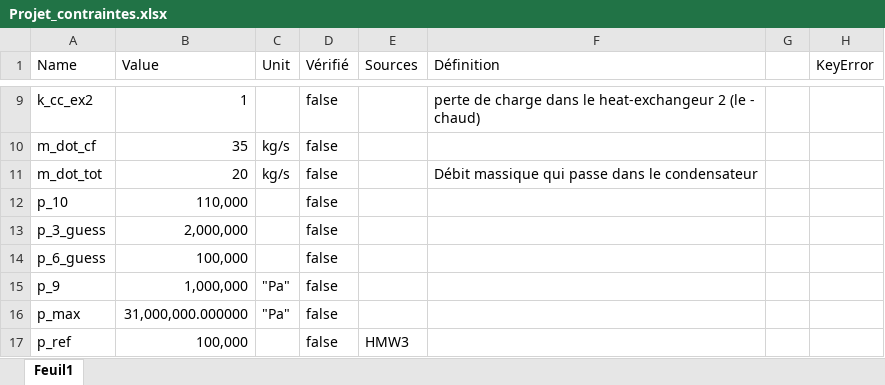
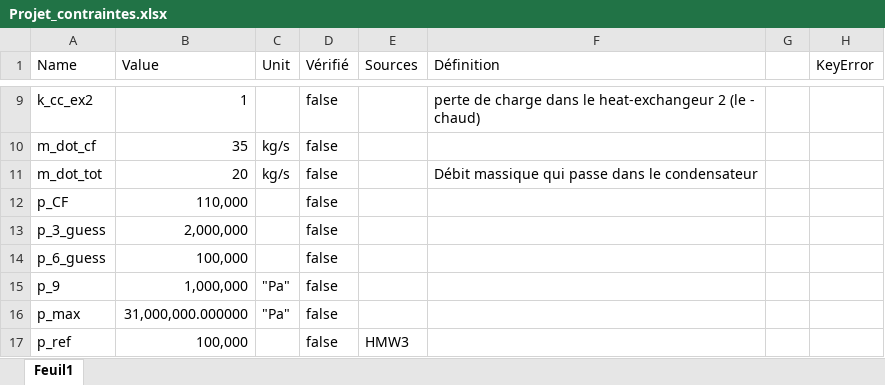
Before and after one commit to JulesMucl/Thermal_Project, an Excel workbook: Param/Projet_contraintes.xlsx, sheet Feuil1, drawn as a sheet; only a part is shown, gaps mark what is left out; values as stored, in another font and other column widths than the file's, no borders; table styles not drawn; the diff covers the shown part only; the diff names each change by its address in the sheet, - before the commit and + after, or states it on an @@ line.

```diff
--- a/Param/Projet_contraintes.xlsx (sheet Feuil1)
+++ b/Param/Projet_contraintes.xlsx (sheet Feuil1)
-A12 (Name): p_10
+A12 (Name): p_CF
```
Also changed, not shown: 32 added rows and 2 edited cells elsewhere in this sheet, 1 other file.
